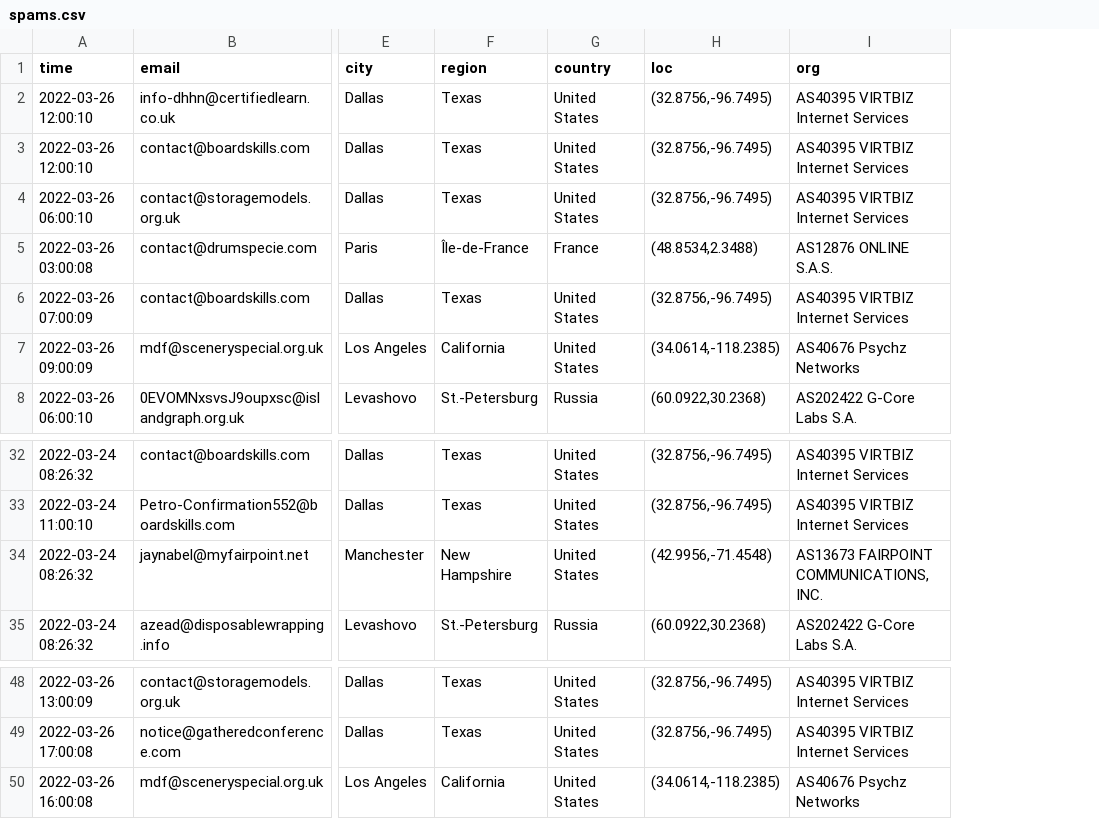
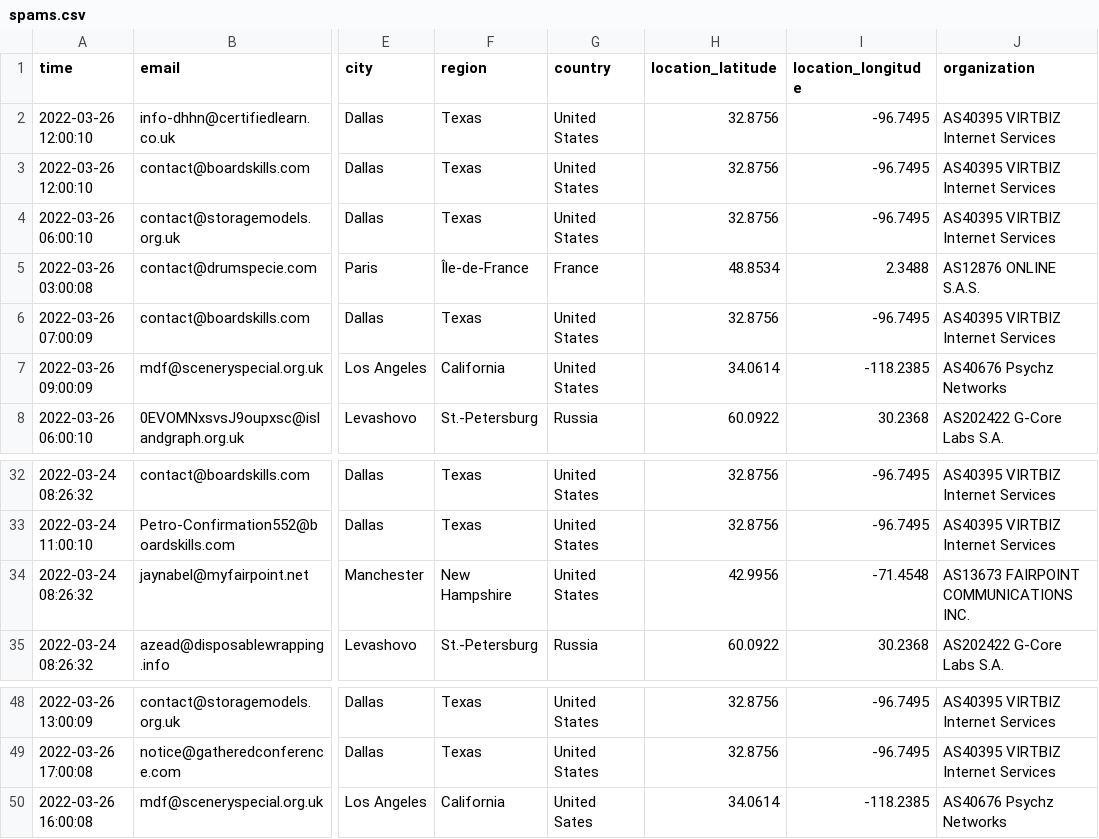
Before and after one commit to FlorentinTh/spam-remover, a CSV file: data/spams.csv, drawn as a sheet; only a part is shown, gaps mark what is left out; removed rows and columns are numbered as before the commit, all else as after; the diff names each change by its address in the sheet, - before the commit and + after, or states it on an @@ line.

Commit message:
chore(data): update sample of data to reflect previous changes in the model definition

```diff
--- a/data/spams.csv
+++ b/data/spams.csv
-column H (loc), rows 2-8: (32.8756,-96.7495) | (32.8756,-96.7495) | (32.8756,-96.7495) | (48.8534,2.3488) | (32.8756,-96.7495) | (34.0614,-118.2385) | (60.0922,30.2368); rows 32-35: (32.8756,-96.7495) | (32.8756,-96.7495) | (42.9956,-71.4548) | (60.0922,30.2368); rows 48-50: (32.8756,-96.7495) | (32.8756,-96.7495) | (34.0614,-118.2385)
+column H (location_latitude), rows 2-8: 32.8756 | 32.8756 | 32.8756 | 48.8534 | 32.8756 | 34.0614 | 60.0922; rows 32-35: 32.8756 | 32.8756 | 42.9956 | 60.0922; rows 48-50: 32.8756 | 32.8756 | 34.0614
+column I (location_longitude), rows 2-8: -96.7495 | -96.7495 | -96.7495 | 2.3488 | -96.7495 | -118.2385 | 30.2368; rows 32-35: -96.7495 | -96.7495 | -71.4548 | 30.2368; rows 48-50: -96.7495 | -96.7495 | -118.2385
-J1: org
+J1: organization
-J34 (organization): AS13673 FAIRPOINT COMMUNICATIONS, INC.
+J34 (organization): AS13673 FAIRPOINT COMMUNICATIONS INC.
-G50 (country): United States
+G50 (country): United Sates
```
